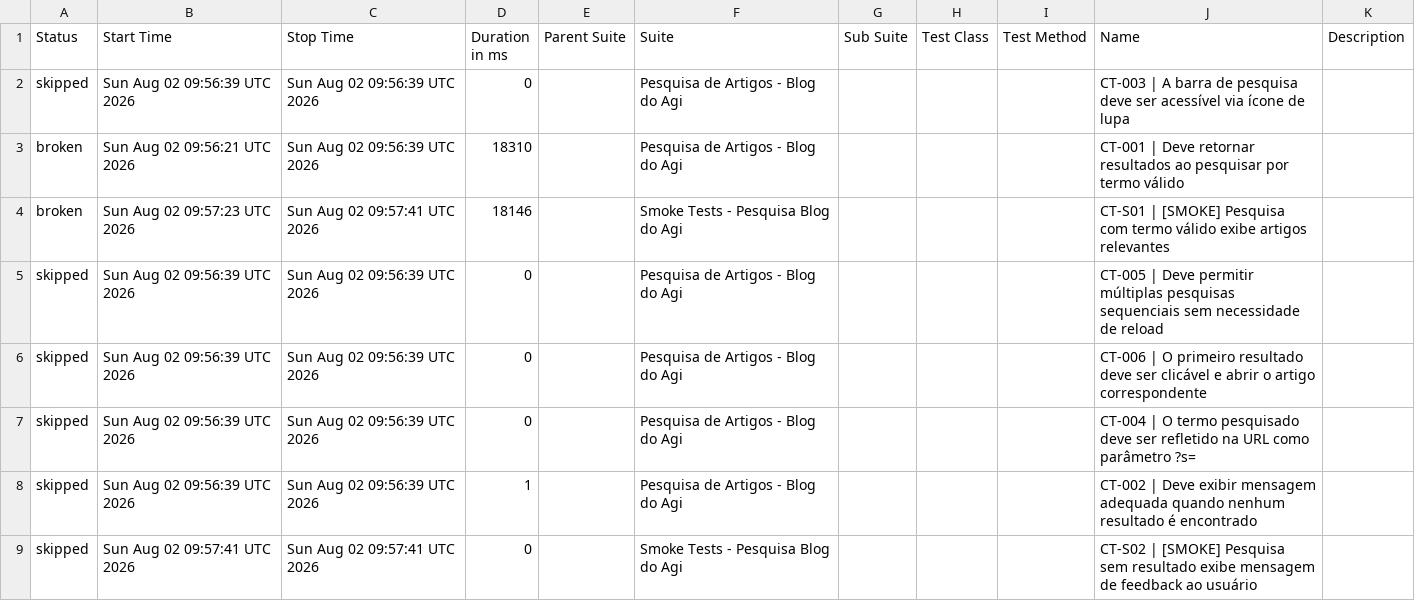
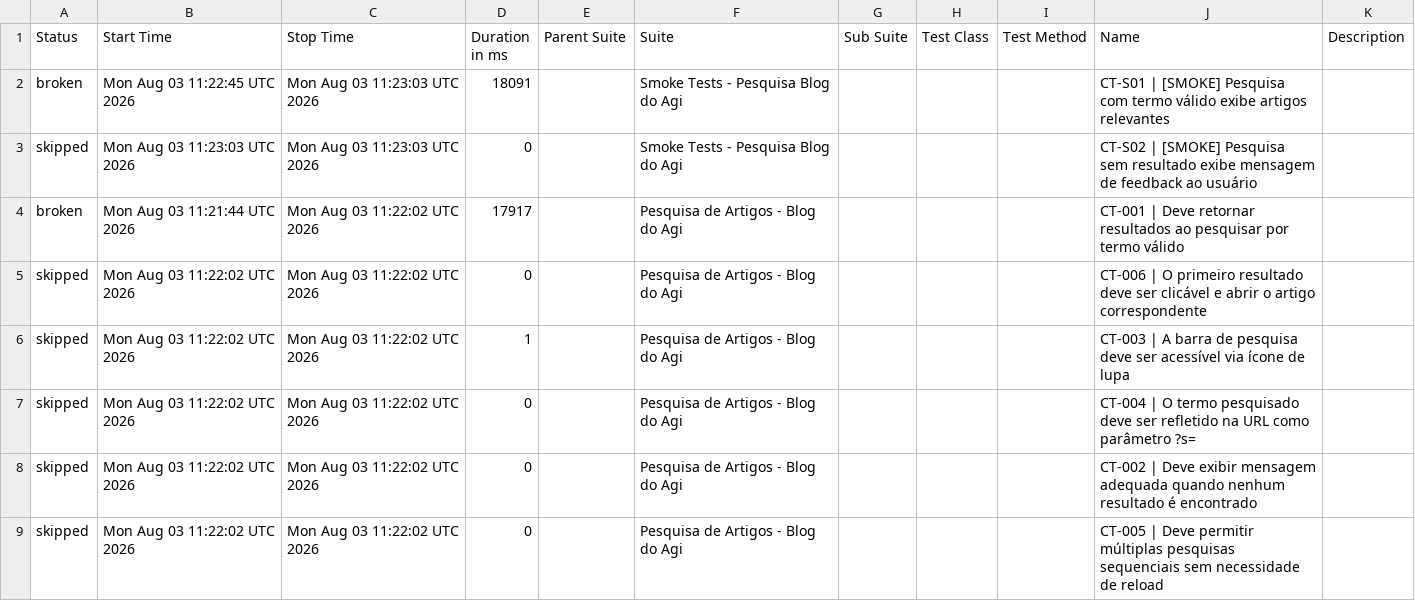
Before and after one commit to FranciscoGeorgeR/blogdoagi-cypress-tests, a CSV file: data/suites.csv, drawn as a sheet.

```diff
--- a/data/suites.csv
+++ b/data/suites.csv
@@ -1,9 +1,9 @@
 "Status","Start Time","Stop Time","Duration in ms","Parent Suite","Suite","Sub Suite","Test Class","Test Method","Name","Description"
-"skipped","Sun Aug 02 09:56:39 UTC 2026","Sun Aug 02 09:56:39 UTC 2026","0","","Pesquisa de Artigos - Blog do Agi","","","","CT-003 | A barra de pesquisa deve ser acessível via ícone de lupa",""
-"broken","Sun Aug 02 09:56:21 UTC 2026","Sun Aug 02 09:56:39 UTC 2026","18310","","Pesquisa de Artigos - Blog do Agi","","","","CT-001 | Deve retornar resultados ao pesquisar por termo válido",""
-"broken","Sun Aug 02 09:57:23 UTC 2026","Sun Aug 02 09:57:41 UTC 2026","18146","","Smoke Tests - Pesquisa Blog do Agi","","","","CT-S01 | [SMOKE] Pesquisa com termo válido exibe artigos relevantes",""
-"skipped","Sun Aug 02 09:56:39 UTC 2026","Sun Aug 02 09:56:39 UTC 2026","0","","Pesquisa de Artigos - Blog do Agi","","","","CT-005 | Deve permitir múltiplas pesquisas sequenciais sem necessidade de reload",""
-"skipped","Sun Aug 02 09:56:39 UTC 2026","Sun Aug 02 09:56:39 UTC 2026","0","","Pesquisa de Artigos - Blog do Agi","","","","CT-006 | O primeiro resultado deve ser clicável e abrir o artigo correspondente",""
-"skipped","Sun Aug 02 09:56:39 UTC 2026","Sun Aug 02 09:56:39 UTC 2026","0","","Pesquisa de Artigos - Blog do Agi","","","","CT-004 | O termo pesquisado deve ser refletido na URL como parâmetro ?s=",""
-"skipped","Sun Aug 02 09:56:39 UTC 2026","Sun Aug 02 09:56:39 UTC 2026","1","","Pesquisa de Artigos - Blog do Agi","","","","CT-002 | Deve exibir mensagem adequada quando nenhum resultado é encontrado",""
-"skipped","Sun Aug 02 09:57:41 UTC 2026","Sun Aug 02 09:57:41 UTC 2026","0","","Smoke Tests - Pesquisa Blog do Agi","","","","CT-S02 | [SMOKE] Pesquisa sem resultado exibe mensagem de feedback ao usuário",""
+"broken","Mon Aug 03 11:22:45 UTC 2026","Mon Aug 03 11:23:03 UTC 2026","18091","","Smoke Tests - Pesquisa Blog do Agi","","","","CT-S01 | [SMOKE] Pesquisa com termo válido exibe artigos relevantes",""
+"skipped","Mon Aug 03 11:23:03 UTC 2026","Mon Aug 03 11:23:03 UTC 2026","0","","Smoke Tests - Pesquisa Blog do Agi","","","","CT-S02 | [SMOKE] Pesquisa sem resultado exibe mensagem de feedback ao usuário",""
+"broken","Mon Aug 03 11:21:44 UTC 2026","Mon Aug 03 11:22:02 UTC 2026","17917","","Pesquisa de Artigos - Blog do Agi","","","","CT-001 | Deve retornar resultados ao pesquisar por termo válido",""
+"skipped","Mon Aug 03 11:22:02 UTC 2026","Mon Aug 03 11:22:02 UTC 2026","0","","Pesquisa de Artigos - Blog do Agi","","","","CT-006 | O primeiro resultado deve ser clicável e abrir o artigo correspondente",""
+"skipped","Mon Aug 03 11:22:02 UTC 2026","Mon Aug 03 11:22:02 UTC 2026","1","","Pesquisa de Artigos - Blog do Agi","","","","CT-003 | A barra de pesquisa deve ser acessível via ícone de lupa",""
+"skipped","Mon Aug 03 11:22:02 UTC 2026","Mon Aug 03 11:22:02 UTC 2026","0","","Pesquisa de Artigos - Blog do Agi","","","","CT-004 | O termo pesquisado deve ser refletido na URL como parâmetro ?s=",""
+"skipped","Mon Aug 03 11:22:02 UTC 2026","Mon Aug 03 11:22:02 UTC 2026","0","","Pesquisa de Artigos - Blog do Agi","","","","CT-002 | Deve exibir mensagem adequada quando nenhum resultado é encontrado",""
+"skipped","Mon Aug 03 11:22:02 UTC 2026","Mon Aug 03 11:22:02 UTC 2026","0","","Pesquisa de Artigos - Blog do Agi","","","","CT-005 | Deve permitir múltiplas pesquisas sequenciais sem necessidade de reload",""
```
Also changed, not shown: 55 other files.
